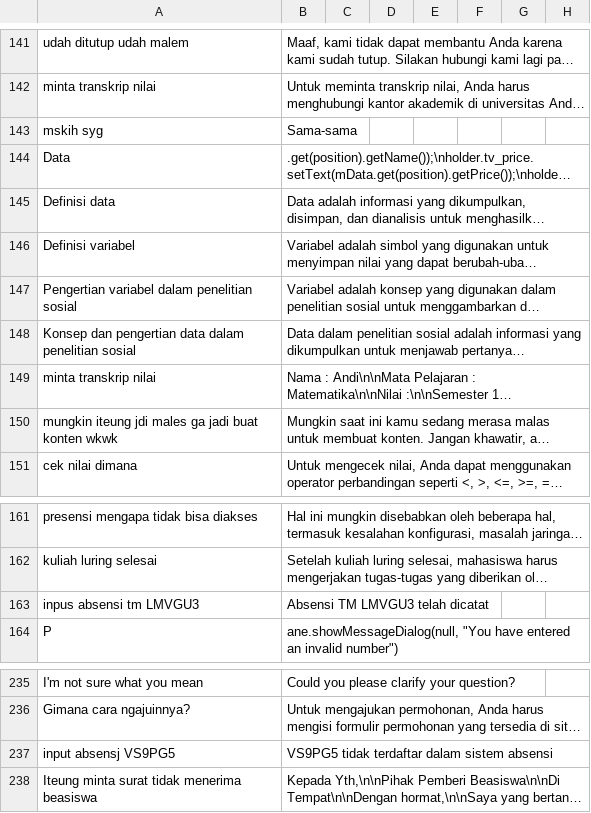
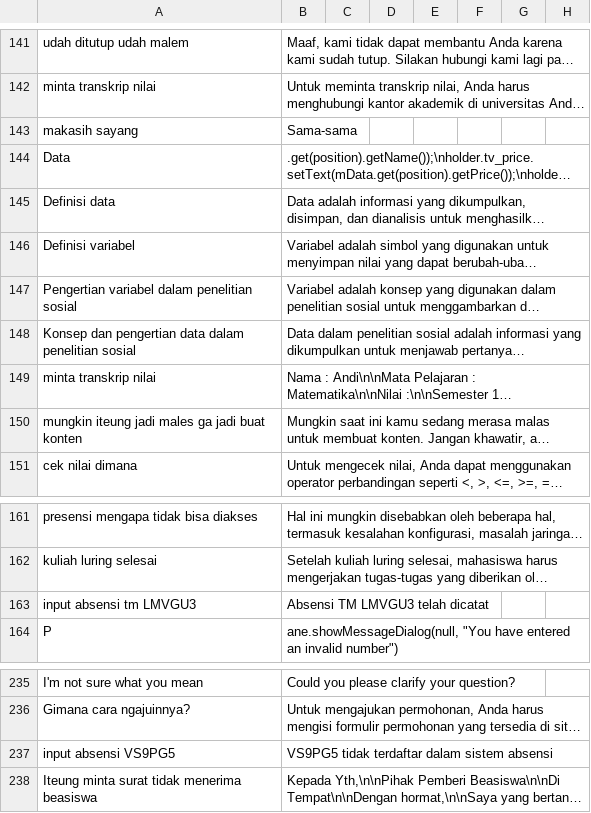
Before and after one commit to cerdas-buatan/dataset, a CSV file: dataset/bella-cleaning 4502 - 5251/dataset-a.csv, drawn as a sheet; only a part is shown, gaps mark what is left out; long unchanged cells end in …; the diff covers the shown part only; the diff names each change by its address in the sheet, - before the commit and + after, or states it on an @@ line.

```diff
--- a/dataset/bella-cleaning 4502 - 5251/dataset-a.csv
+++ b/dataset/bella-cleaning 4502 - 5251/dataset-a.csv
-A143: mskih syg
+A143: makasih sayang
-A150: mungkin iteung jdi males ga jadi buat konten wkwk
+A150: mungkin iteung jadi males ga jadi buat konten
-A163: inpus absensi tm LMVGU3
+A163: input absensi tm LMVGU3
-A237: input absensj VS9PG5
+A237: input absensi VS9PG5
```
Also changed, not shown: 22 edited cells elsewhere in this file.
